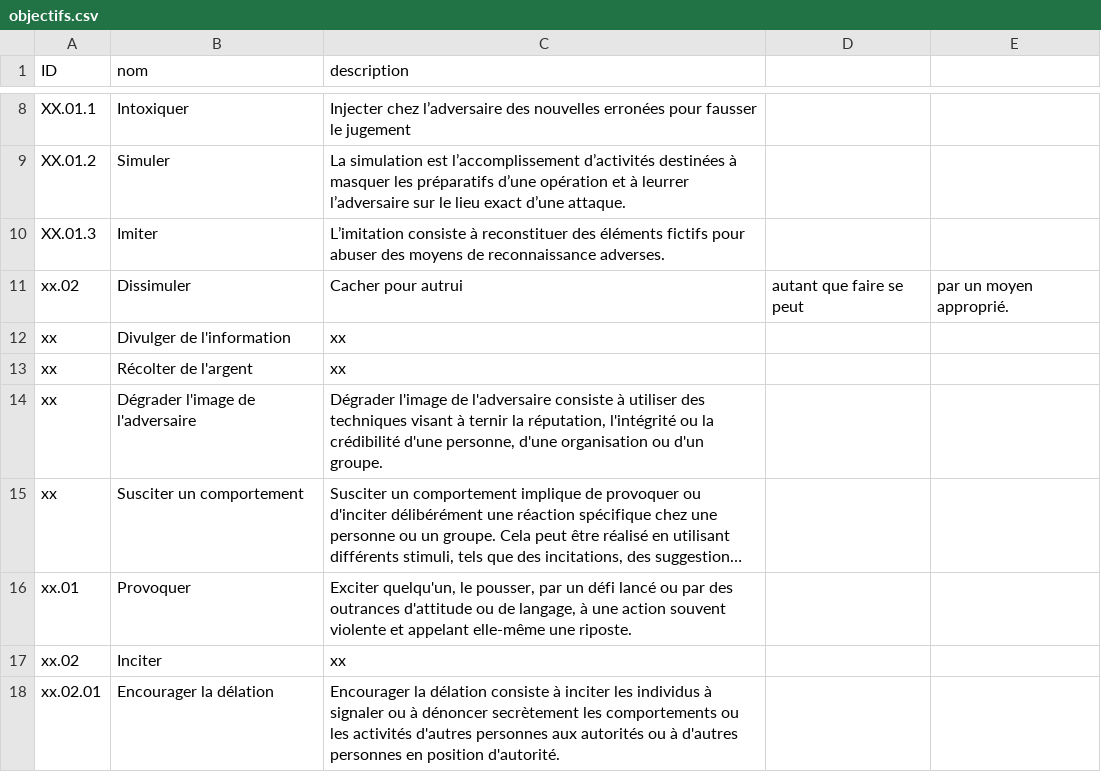
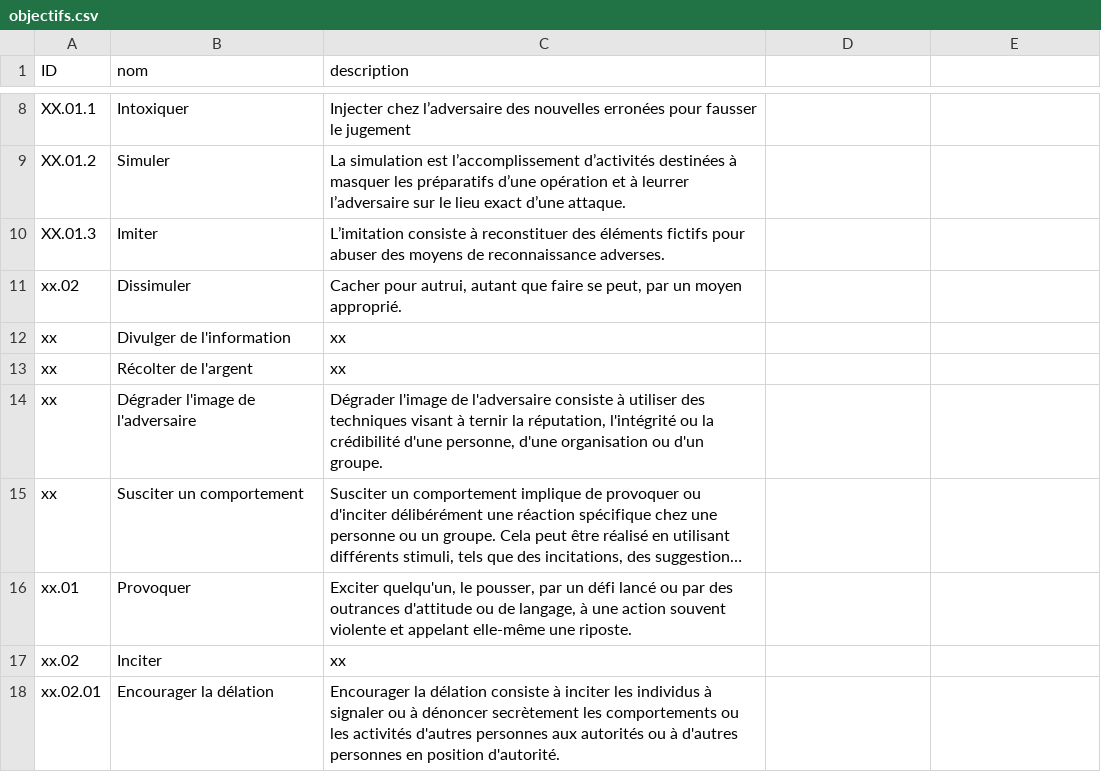
Before and after one commit to NormaProject/Matrice_IJ, a CSV file: objectifs.csv, drawn as a sheet; only a part is shown, gaps mark what is left out; long unchanged cells end in ….

Commit message:
Update objectifs.csv

```diff
--- a/objectifs.csv
+++ b/objectifs.csv
@@ -10,3 +10,3 @@ XX.01.2,Simuler,"La simulation est l’accomplissement d’activités destinées
 XX.01.3,Imiter,"L’imitation consiste à reconstituer des éléments fictifs pour abuser des moyens de reconnaissance adverses."
-xx.02,Dissimuler,Cacher pour autrui, autant que faire se peut, par un moyen approprié.
+xx.02,Dissimuler,"Cacher pour autrui, autant que faire se peut, par un moyen approprié."
 xx,Divulger de l'information,xx
```
